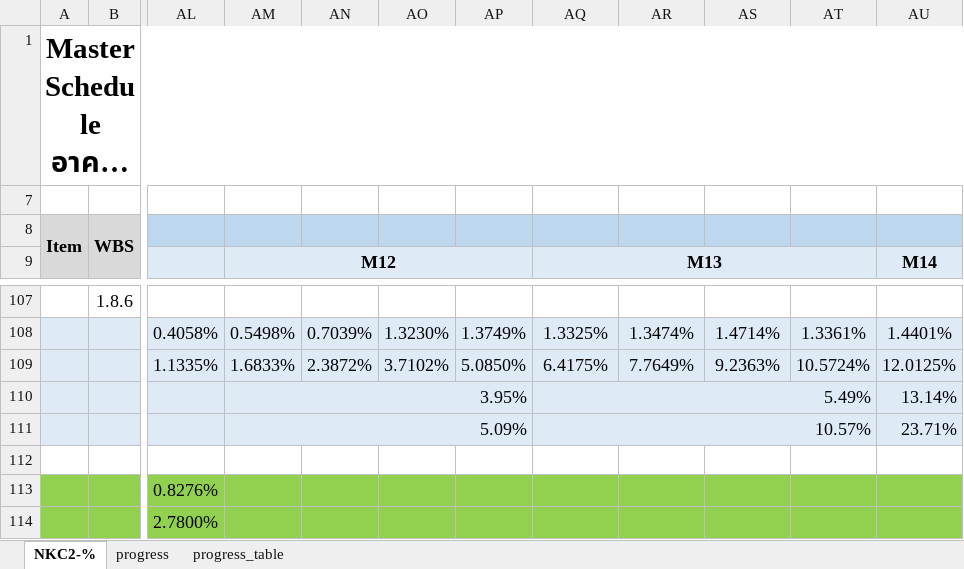
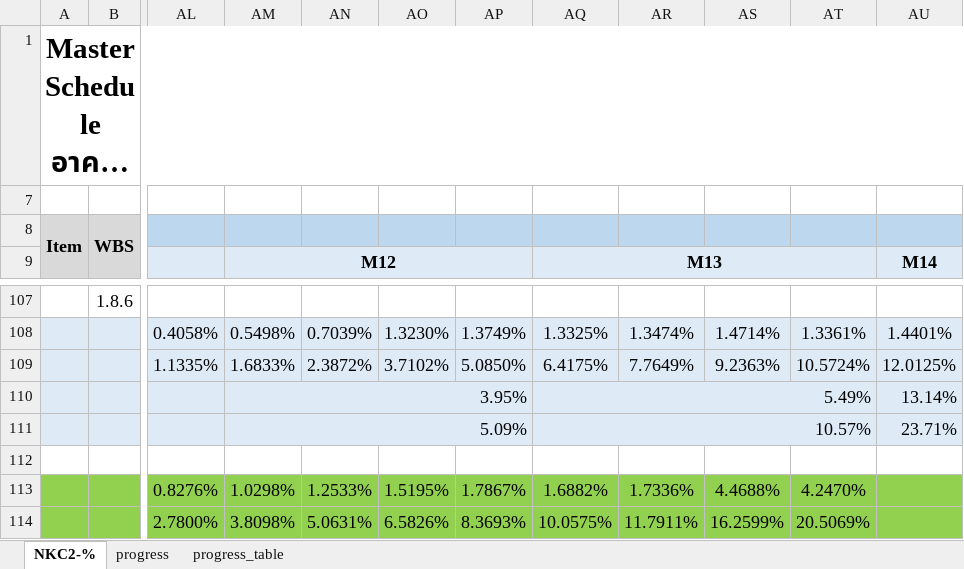
Before and after one commit to Suzanoo/okd, an Excel workbook: public/data/example_progress.xlsx, sheet NKC2-%, drawn as a sheet; only a part is shown, gaps mark what is left out; long unchanged cells end in …; values as stored, in another font and other column widths than the file's, no borders; charts and pictures and conditional formats not drawn; the diff names each change by its address in the sheet, - before the commit and + after, or states it on an @@ line.

```diff
--- a/public/data/example_progress.xlsx (sheet NKC2-%)
+++ b/public/data/example_progress.xlsx (sheet NKC2-%)
-AM113 (M12): (empty)
+AM113 (M12): 1.0298%
-AN113: (empty)
+AN113: 1.2533%
-AO113: (empty)
+AO113: 1.5195%
-AP113: (empty)
+AP113: 1.7867%
-AQ113 (M13): (empty)
+AQ113 (M13): 1.6882%
-AR113: (empty)
+AR113: 1.7336%
-AS113: (empty)
+AS113: 4.4688%
-AT113: (empty)
+AT113: 4.2470%
-AM114 (M12): (empty)
+AM114 (M12): 3.8098%
-AN114: (empty)
+AN114: 5.0631%
-AO114: (empty)
+AO114: 6.5826%
-AP114: (empty)
+AP114: 8.3693%
-AQ114 (M13): (empty)
+AQ114 (M13): 10.0575%
-AR114: (empty)
+AR114: 11.7911%
-AS114: (empty)
+AS114: 16.2599%
-AT114: (empty)
+AT114: 20.5069%
```
Also changed, not shown: sheet progress.
